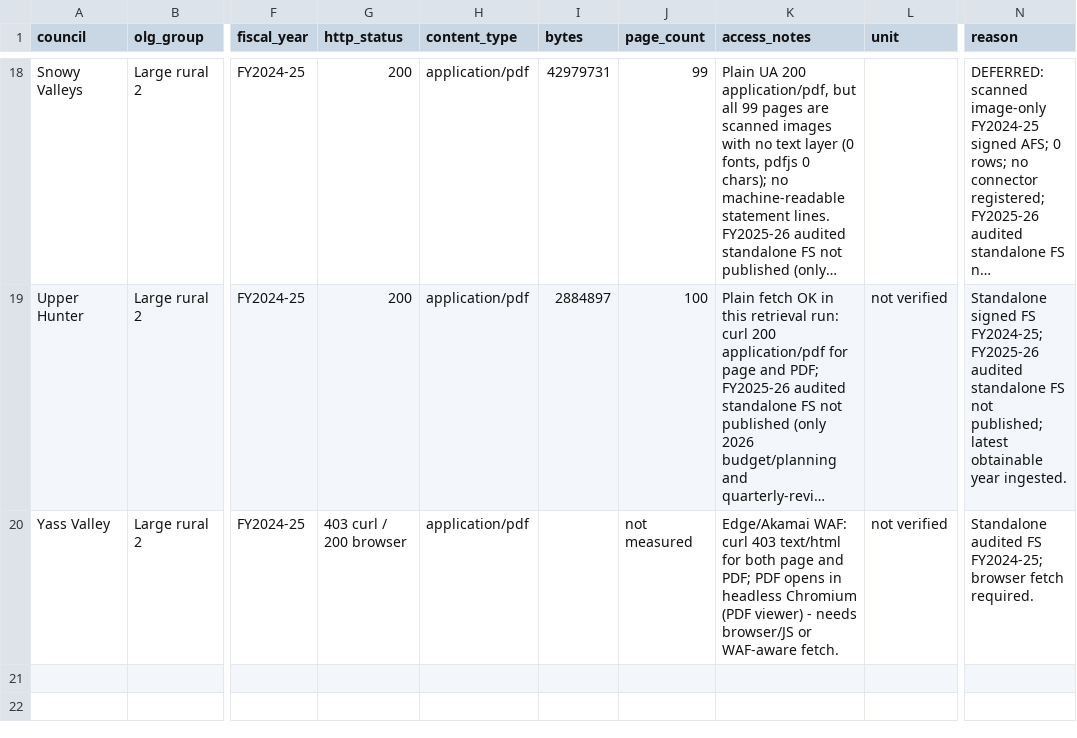
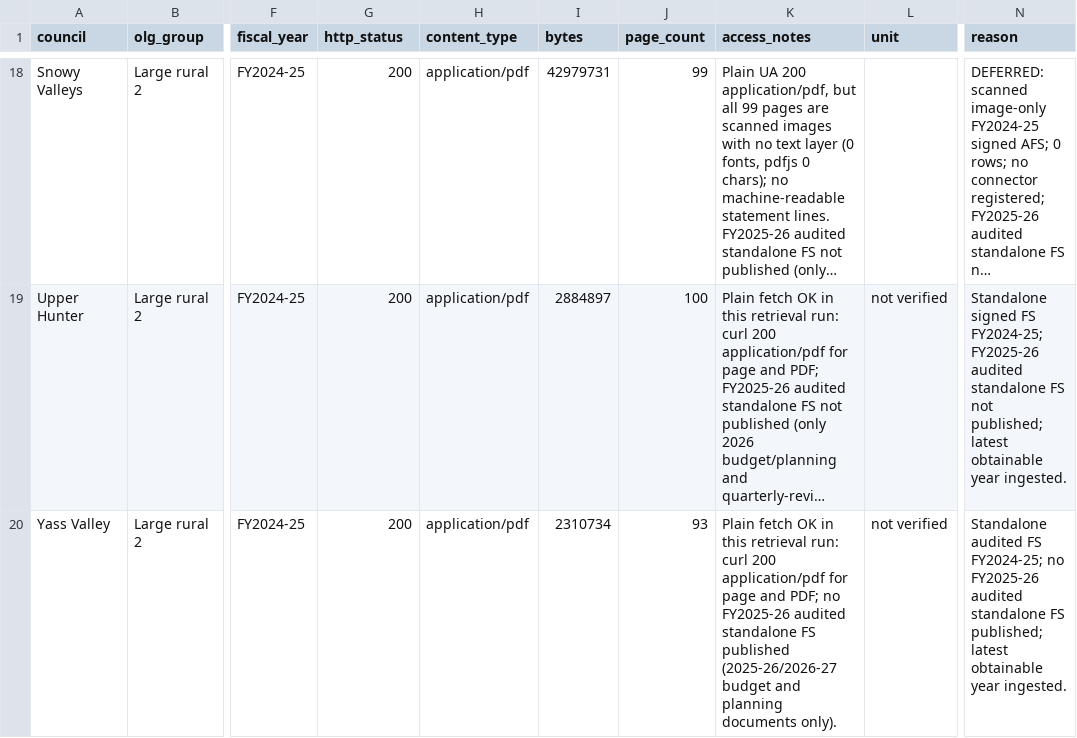
Before and after one commit to sgresham/ausspend, a CSV file: docs/source-discovery/nsw-councils/group-d/inventory.csv, drawn as a sheet; only a part is shown, gaps mark what is left out; long unchanged cells end in …; the diff names each change by its address in the sheet, - before the commit and + after, or states it on an @@ line.

Commit message:
feat(gpfs): add Yass Valley Council FY2024-25 GPFS connector

```diff
--- a/docs/source-discovery/nsw-councils/group-d/inventory.csv
+++ b/docs/source-discovery/nsw-councils/group-d/inventory.csv
-G20 (http_status): 403 curl / 200 browser
+G20 (http_status): 200
-I20 (bytes): (empty)
+I20 (bytes): 2310734
-J20 (page_count): not measured
+J20 (page_count): 93
-K20 (access_notes): Edge/Akamai WAF: curl 403 text/html for both page and PDF; PDF opens in headless Chromium (PDF viewer) - needs browser/JS or WAF-aware fetch.
+K20 (access_notes): Plain fetch OK in this retrieval run: curl 200 application/pdf for page and PDF; no FY2025-26 audited standalone FS published (2025-26/2026-27 budget and planning documents only).
-N20 (reason): …FS FY2024-25; browser fetch required.
+N20 (reason): …FS FY2024-25; no FY2025-26 audited standalone FS published; latest obtainable year ingested.
```
Also changed, not shown: 16 other files.
